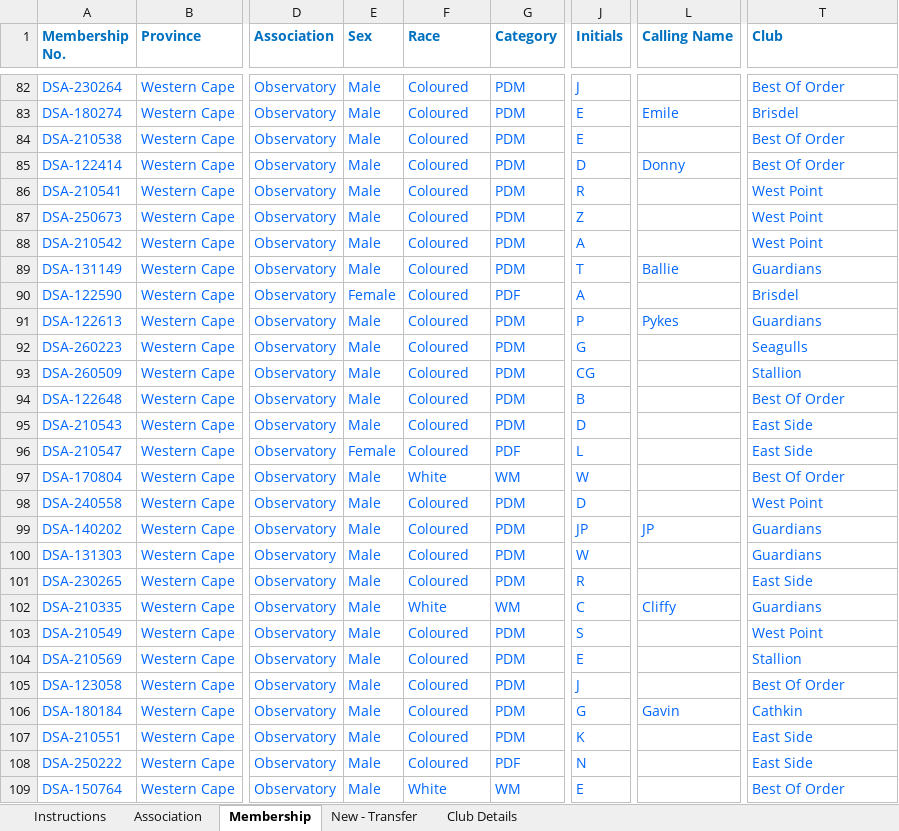
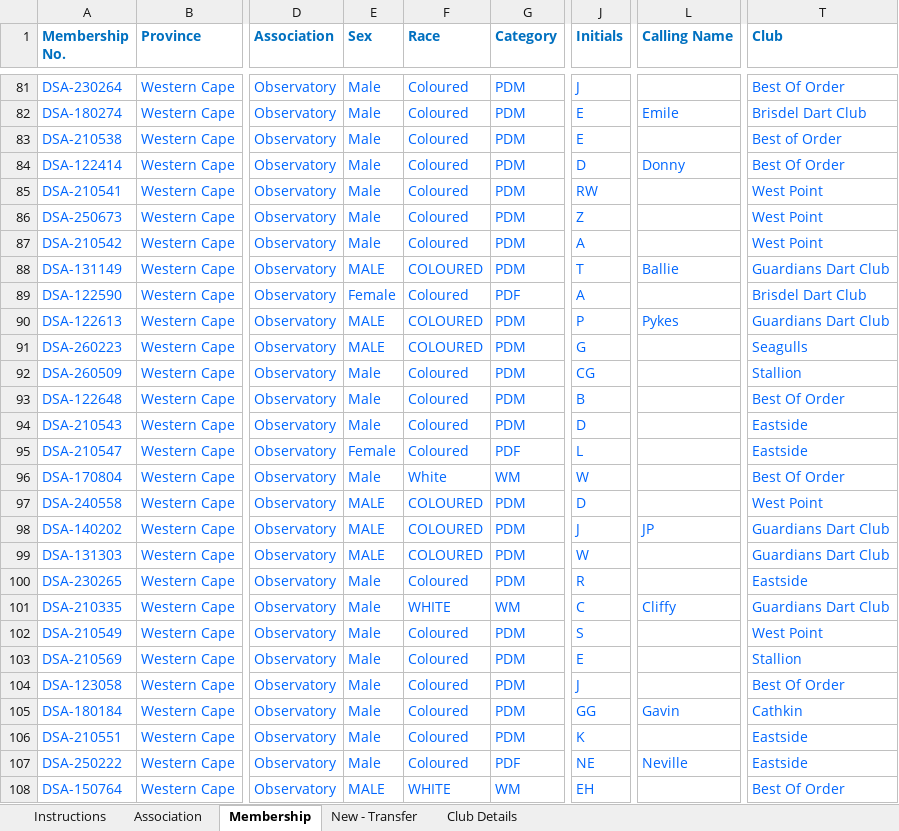
Before and after one commit to jakes007/ODA, an Excel workbook: import-files/WC-CTN-O(1).xlsx, sheet Membership, drawn as a sheet; only a part is shown, gaps mark what is left out; values as stored, in another font and other column widths than the file's, no borders; conditional formats not drawn; addresses are those after the commit; the diff covers the shown part only; the diff names each change by its address in the sheet, - before the commit and + after, or states it on an @@ line.

```diff
--- a/import-files/WC-CTN-O(1).xlsx (sheet Membership)
+++ b/import-files/WC-CTN-O(1).xlsx (sheet Membership)
-T82 (Club): Brisdel
+T82 (Club): Brisdel Dart Club
-T83 (Club): Best Of Order
+T83 (Club): Best of Order
-J85 (Initials): R
+J85 (Initials): RW
-E88 (Sex): Male
+E88 (Sex): MALE
-F88 (Race): Coloured
+F88 (Race): COLOURED
-T88 (Club): Guardians
+T88 (Club): Guardians Dart Club
-T89 (Club): Brisdel
+T89 (Club): Brisdel Dart Club
-E90:E91 (Sex): Male
+E90:E91 (Sex): MALE
-F90:F91 (Race): Coloured
+F90:F91 (Race): COLOURED
-T90 (Club): Guardians
+T90 (Club): Guardians Dart Club
-T94:T95 (Club): East Side
+T94:T95 (Club): Eastside
-E97:E99 (Sex): Male
+E97:E99 (Sex): MALE
-F97:F99 (Race): Coloured
+F97:F99 (Race): COLOURED
-J98 (Initials): JP
+J98 (Initials): J
-T98:T99 (Club): Guardians
+T98:T99 (Club): Guardians Dart Club
-T100 (Club): East Side
+T100 (Club): Eastside
-F101 (Race): White
+F101 (Race): WHITE
-T101 (Club): Guardians
+T101 (Club): Guardians Dart Club
-J105 (Initials): G
+J105 (Initials): GG
-T106:T107 (Club): East Side
+T106:T107 (Club): Eastside
-J107 (Initials): N
+J107 (Initials): NE
-L107 (Calling Name): (empty)
+L107 (Calling Name): Neville
-E108 (Sex): Male
+E108 (Sex): MALE
-F108 (Race): White
+F108 (Race): WHITE
-J108 (Initials): E
+J108 (Initials): EH
```
Also changed, not shown: 3 added rows, 3 removed rows and 60 edited cells elsewhere in this sheet, 3 other files.
